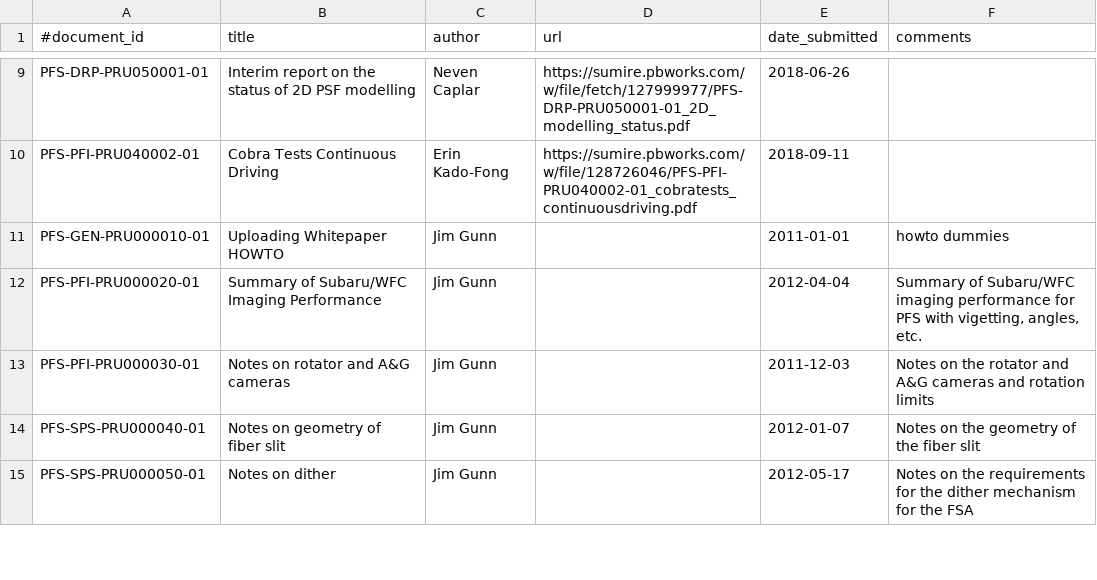
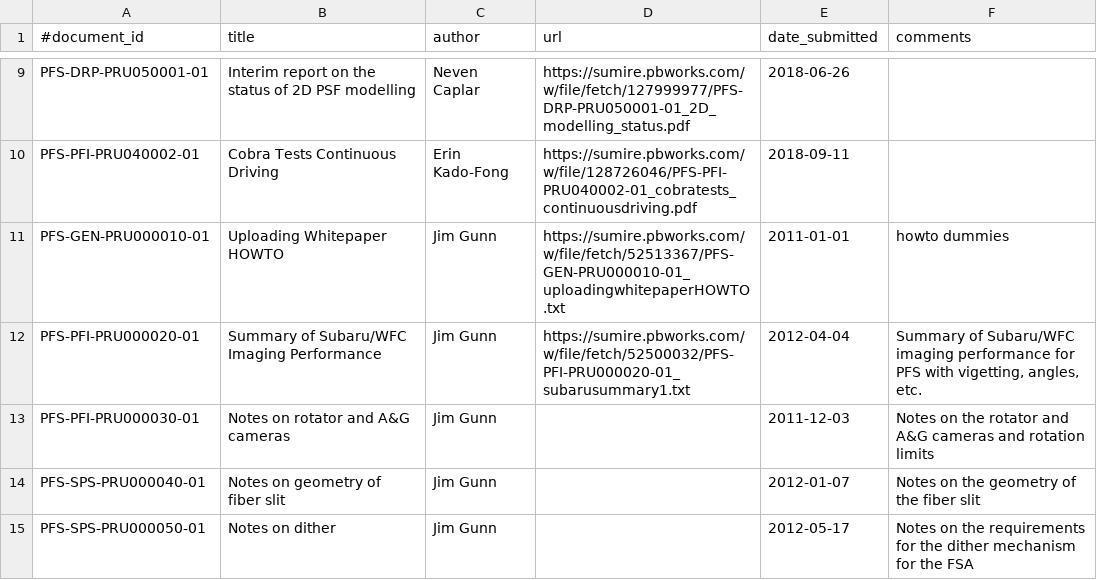
Before and after one commit to Subaru-PFS/doc, a CSV file: registries/princeton/documents.csv, drawn as a sheet; only a part is shown, gaps mark what is left out.

Commit message:
Codes for first few added

```diff
--- a/registries/princeton/documents.csv
+++ b/registries/princeton/documents.csv
@@ -10,4 +10,4 @@
 "PFS-PFI-PRU040002-01", "Cobra Tests Continuous Driving", "Erin Kado-Fong", "https://sumire.pbworks.com/w/file/128726046/PFS-PFI-PRU040002-01_cobratests_continuousdriving.pdf", "2018-09-11",
-"PFS-GEN-PRU000010-01", "Uploading Whitepaper HOWTO", "Jim Gunn", "", "2011-01-01", "howto dummies"
-"PFS-PFI-PRU000020-01", "Summary of Subaru/WFC Imaging Performance", "Jim Gunn", "", "2012-04-04", "Summary of Subaru/WFC imaging performance for PFS with vigetting, angles, etc."
+"PFS-GEN-PRU000010-01", "Uploading Whitepaper HOWTO", "Jim Gunn", "https://sumire.pbworks.com/w/file/fetch/52513367/PFS-GEN-PRU000010-01_uploadingwhitepaperHOWTO.txt", "2011-01-01", "howto dummies"
+"PFS-PFI-PRU000020-01", "Summary of Subaru/WFC Imaging Performance", "Jim Gunn", "https://sumire.pbworks.com/w/file/fetch/52500032/PFS-PFI-PRU000020-01_subarusummary1.txt", "2012-04-04", "Summary of Subaru/WFC imaging performance for PFS with vigetting, angles, etc."
 "PFS-PFI-PRU000030-01", "Notes on rotator and A&G cameras", "Jim Gunn", "", "2011-12-03", "Notes on the rotator and A&G cameras and rotation limits"
```
